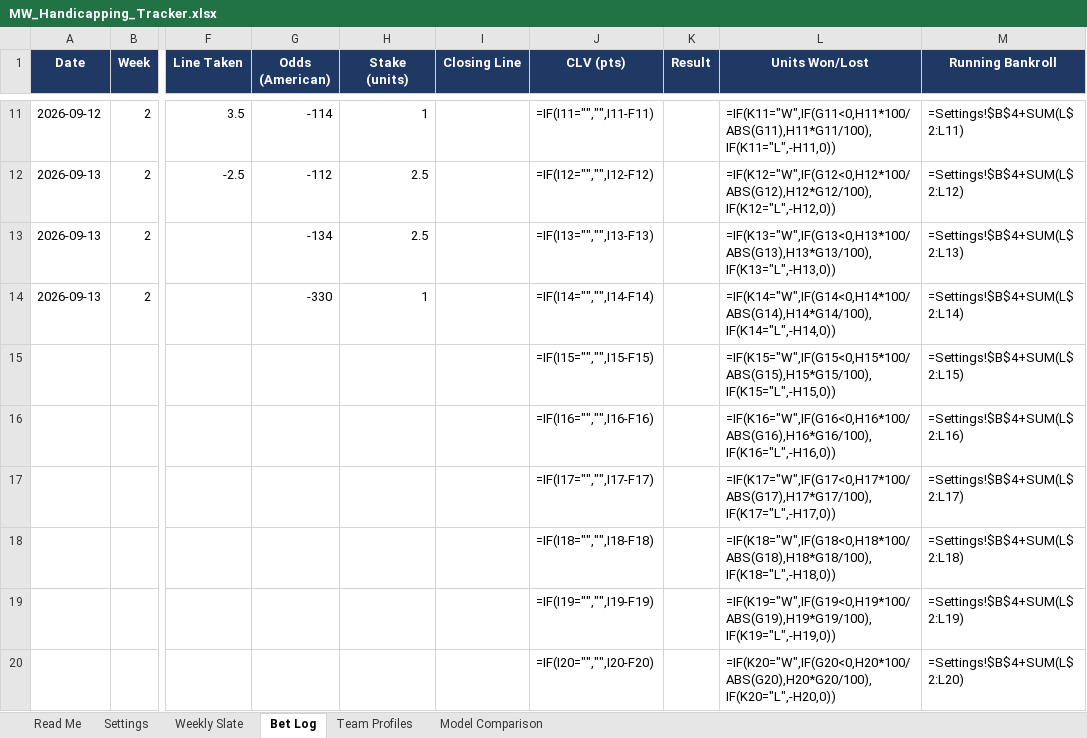
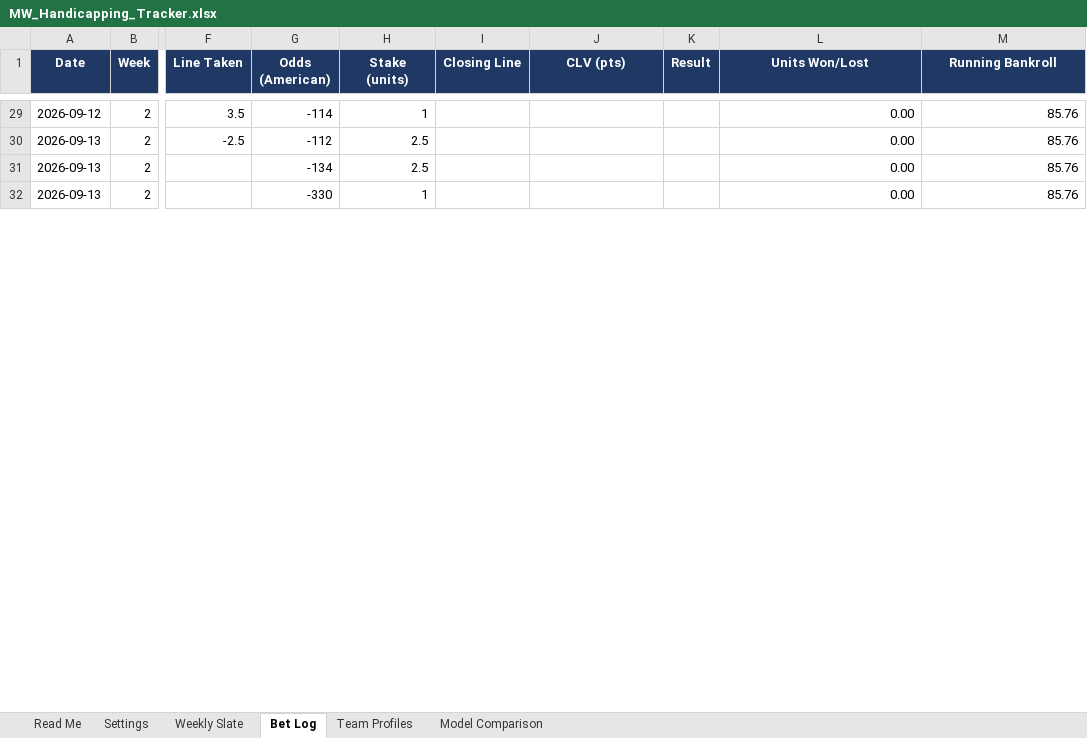
Before and after one commit to colea223/mdubcapping, an Excel workbook: excel/MW_Handicapping_Tracker.xlsx, sheet Bet Log, drawn as a sheet; only a part is shown, gaps mark what is left out; values as stored, in another font and other column widths than the file's, no borders; formulas without a stored value are shown as written; removed rows and columns are numbered as before the commit, all else as after; rows hold the shown columns only; the diff covers the shown part only; the diff names each change by its address in the sheet, - before the commit and + after, or states it on an @@ line.

```diff
--- a/excel/MW_Handicapping_Tracker.xlsx (sheet Bet Log)
+++ b/excel/MW_Handicapping_Tracker.xlsx (sheet Bet Log)
-J29 (CLV (pts)): =IF(I11="","",I11-F11)
+J29 (CLV (pts)): (empty)
-L29 (Units Won/Lost): =IF(K11="W",IF(G11<0,H11*100/ABS(G11),H11*G11/100),IF(K11="L",-H11,0))
+L29 (Units Won/Lost): 0.00
-M29 (Running Bankroll): =Settings!$B$4+SUM(L$2:L11)
+M29 (Running Bankroll): 85.76
-J30 (CLV (pts)): =IF(I12="","",I12-F12)
+J30 (CLV (pts)): (empty)
-L30 (Units Won/Lost): =IF(K12="W",IF(G12<0,H12*100/ABS(G12),H12*G12/100),IF(K12="L",-H12,0))
+L30 (Units Won/Lost): 0.00
-M30 (Running Bankroll): =Settings!$B$4+SUM(L$2:L12)
+M30 (Running Bankroll): 85.76
-J31 (CLV (pts)): =IF(I13="","",I13-F13)
+J31 (CLV (pts)): (empty)
-L31 (Units Won/Lost): =IF(K13="W",IF(G13<0,H13*100/ABS(G13),H13*G13/100),IF(K13="L",-H13,0))
+L31 (Units Won/Lost): 0.00
-M31 (Running Bankroll): =Settings!$B$4+SUM(L$2:L13)
+M31 (Running Bankroll): 85.76
-J32 (CLV (pts)): =IF(I14="","",I14-F14)
+J32 (CLV (pts)): (empty)
-L32 (Units Won/Lost): =IF(K14="W",IF(G14<0,H14*100/ABS(G14),H14*G14/100),IF(K14="L",-H14,0))
+L32 (Units Won/Lost): 0.00
-M32 (Running Bankroll): =Settings!$B$4+SUM(L$2:L14)
+M32 (Running Bankroll): 85.76
-row 15:  |  |  |  |  |  | =IF(I15="","",I15-F15) |  | =IF(K15="W",IF(G15<0,H15*100/ABS(G15),H15*G15/100),IF(K15="L",-H15,0)) | =Settings!$B$4+SUM(L$2:L15)
-row 16:  |  |  |  |  |  | =IF(I16="","",I16-F16) |  | =IF(K16="W",IF(G16<0,H16*100/ABS(G16),H16*G16/100),IF(K16="L",-H16,0)) | =Settings!$B$4+SUM(L$2:L16)
-row 17:  |  |  |  |  |  | =IF(I17="","",I17-F17) |  | =IF(K17="W",IF(G17<0,H17*100/ABS(G17),H17*G17/100),IF(K17="L",-H17,0)) | =Settings!$B$4+SUM(L$2:L17)
-row 18:  |  |  |  |  |  | =IF(I18="","",I18-F18) |  | =IF(K18="W",IF(G18<0,H18*100/ABS(G18),H18*G18/100),IF(K18="L",-H18,0)) | =Settings!$B$4+SUM(L$2:L18)
-row 19:  |  |  |  |  |  | =IF(I19="","",I19-F19) |  | =IF(K19="W",IF(G19<0,H19*100/ABS(G19),H19*G19/100),IF(K19="L",-H19,0)) | =Settings!$B$4+SUM(L$2:L19)
-row 20:  |  |  |  |  |  | =IF(I20="","",I20-F20) |  | =IF(K20="W",IF(G20<0,H20*100/ABS(G20),H20*G20/100),IF(K20="L",-H20,0)) | =Settings!$B$4+SUM(L$2:L20)
```
Also changed, not shown: 27 added rows, 21 removed rows and 27 edited cells elsewhere in this sheet, sheet Weekly Slate, 8 other files.
